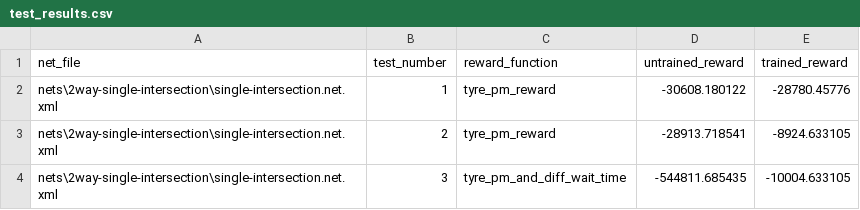
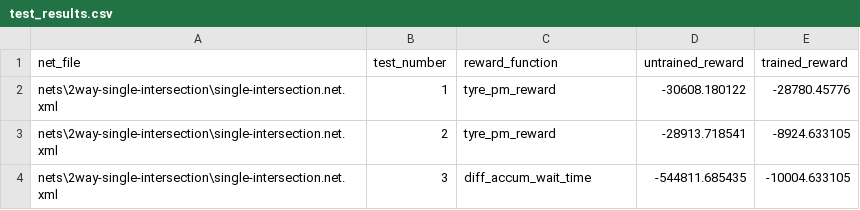
Before and after one commit to case547/masters-proj, a CSV file: test_results.csv, drawn as a sheet.

Commit message:
Add diff_wait_time reward func

```diff
--- a/test_results.csv
+++ b/test_results.csv
@@ -3,2 +3,2 @@ nets\2way-single-intersection\single-intersection.net.xml,1,tyre_pm_reward,-3060
 nets\2way-single-intersection\single-intersection.net.xml,2,tyre_pm_reward,-28913.718541,-8924.633105
-nets\2way-single-intersection\single-intersection.net.xml,3,tyre_pm_and_diff_wait_time,-544811.685435,-10004.633105
+nets\2way-single-intersection\single-intersection.net.xml,3,diff_accum_wait_time,-544811.685435,-10004.633105
```
Also changed, not shown: 2 other files.
